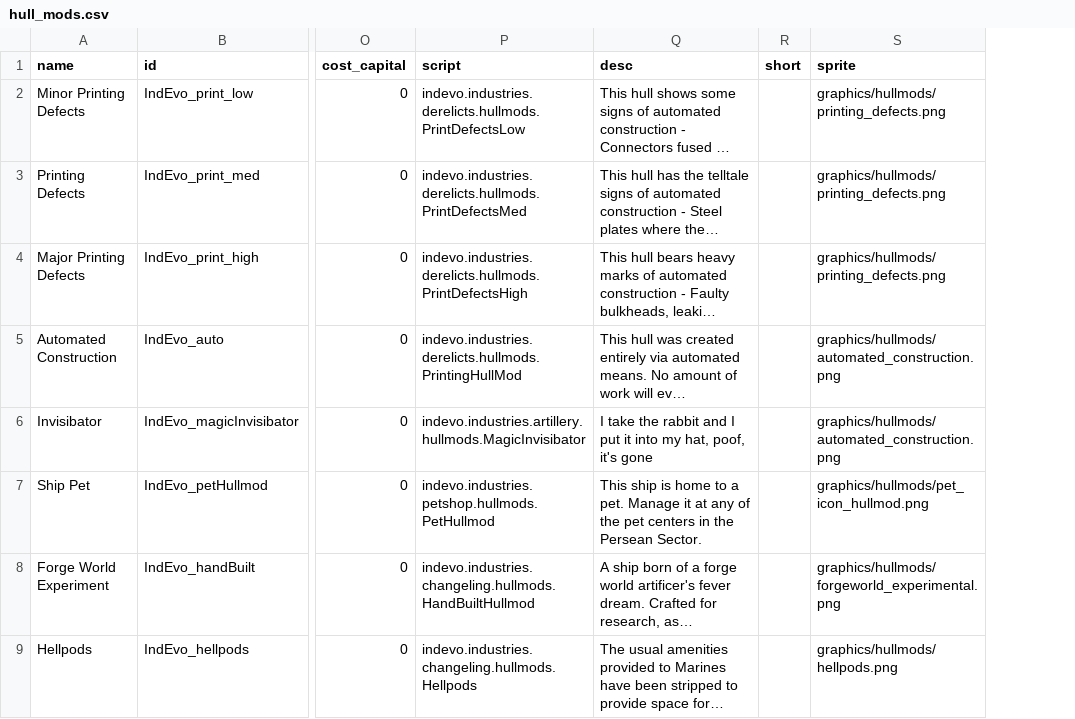
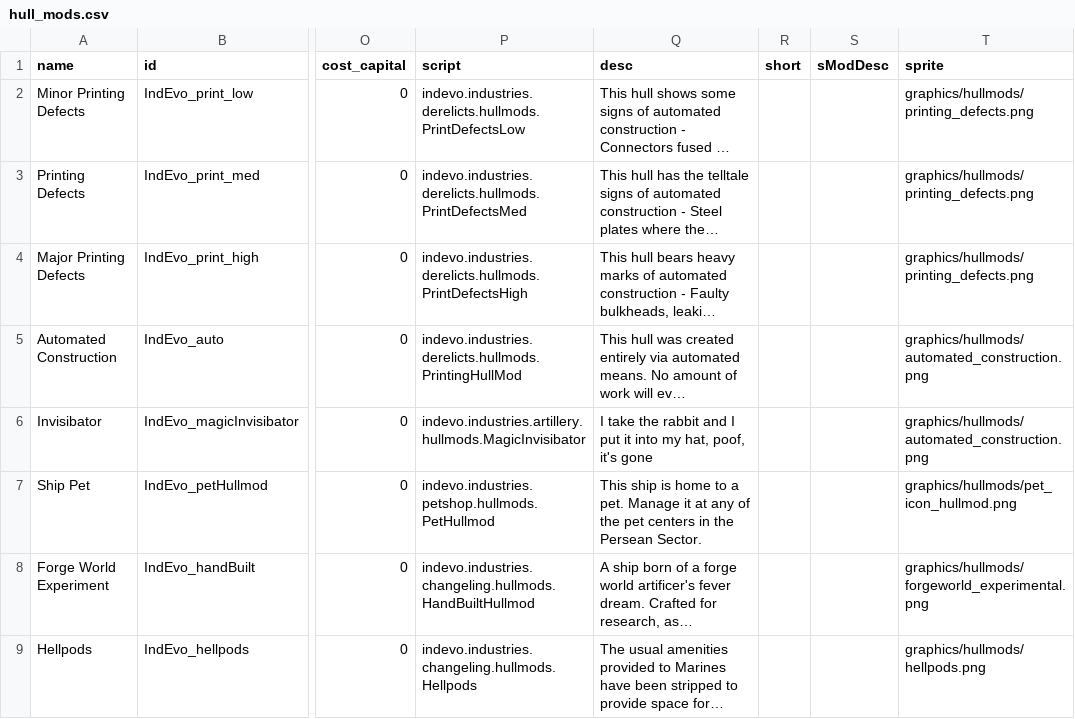
Before and after one commit to SirHartley/Industrial.Evolution, a CSV file: data/hullmods/hull_mods.csv, drawn as a sheet; only a part is shown, gaps mark what is left out; long unchanged cells end in …; the diff covers the shown part only; the diff names each change by its address in the sheet, - before the commit and + after, or states it on an @@ line.

```diff
--- a/data/hullmods/hull_mods.csv
+++ b/data/hullmods/hull_mods.csv
+column S (sModDesc), empty
```
Also changed, not shown: 1 added row elsewhere in this file, 11 other files.
